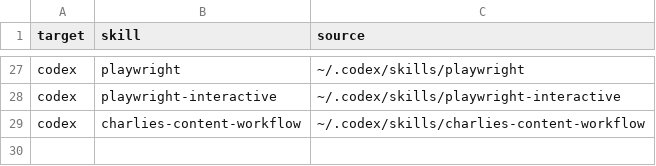
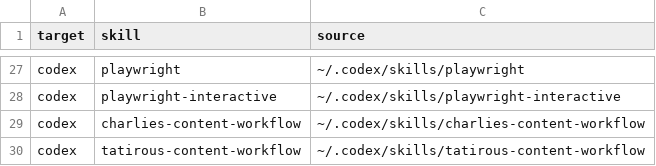
Before and after one commit to charliemr99/charlies-content-production-skills, a TSV file: TRANSFER-INVENTORY.tsv, drawn as a sheet; only a part is shown, gaps mark what is left out; the diff names each change by its address in the sheet, - before the commit and + after, or states it on an @@ line.

Commit message:
feat: add Tatirou content workflow skill

```diff
--- a/TRANSFER-INVENTORY.tsv
+++ b/TRANSFER-INVENTORY.tsv
+row 30: codex | tatirous-content-workflow | ~/.codex/skills/tatirous-content-workflow
```
Also changed, not shown: 8 other files.
